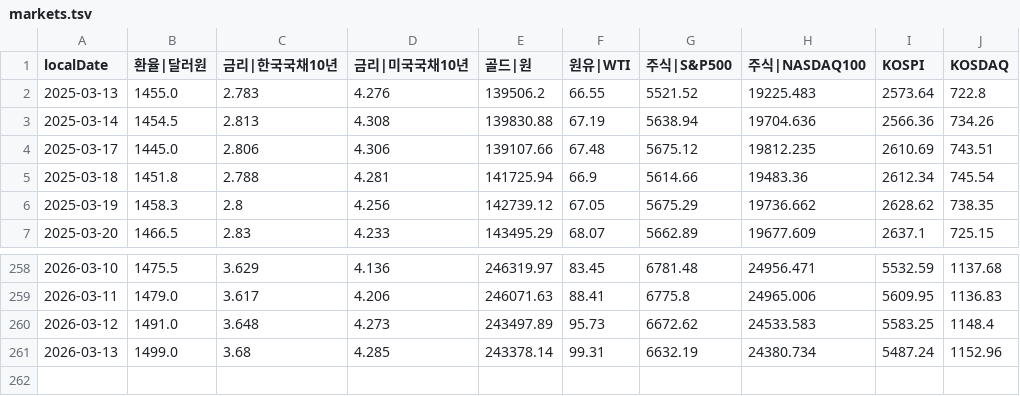
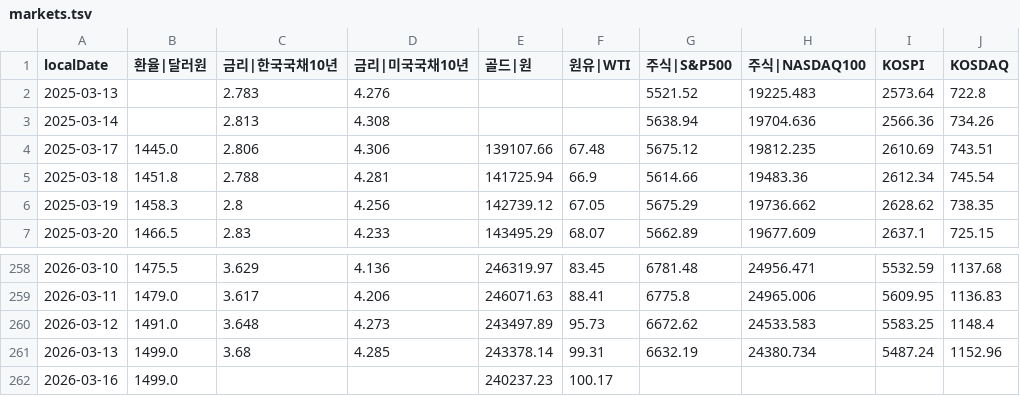
Before and after one commit to pinedance/quant-data-open, a TSV file: output/KR/economy/D/markets.tsv, drawn as a sheet; only a part is shown, gaps mark what is left out.

```diff
--- a/output/KR/economy/D/markets.tsv
+++ b/output/KR/economy/D/markets.tsv
@@ -1,4 +1,4 @@
 localDate	환율|달러원	금리|한국국채10년	금리|미국국채10년	골드|원	원유|WTI	주식|S&P500	주식|NASDAQ100	KOSPI	KOSDAQ
-2025-03-13	1455.0	2.783	4.276	139506.2	66.55	5521.52	19225.483	2573.64	722.8
-2025-03-14	1454.5	2.813	4.308	139830.88	67.19	5638.94	19704.636	2566.36	734.26
+2025-03-13		2.783	4.276			5521.52	19225.483	2573.64	722.8
+2025-03-14		2.813	4.308			5638.94	19704.636	2566.36	734.26
 2025-03-17	1445.0	2.806	4.306	139107.66	67.48	5675.12	19812.235	2610.69	743.51
@@ -261 +261,2 @@ localDate	환율|달러원	금리|한국국채10년	금리|미국국채10년	골
 2026-03-13	1499.0	3.68	4.285	243378.14	99.31	6632.19	24380.734	5487.24	1152.96
+2026-03-16	1499.0			240237.23	100.17				
```
Also changed, not shown: output/KR/economy/D/ECOS.tsv, output/US/economy/D/data.tsv.
